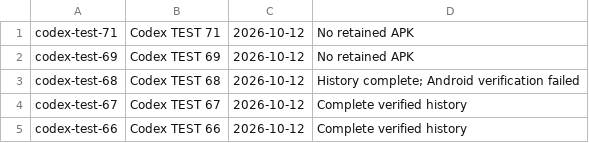
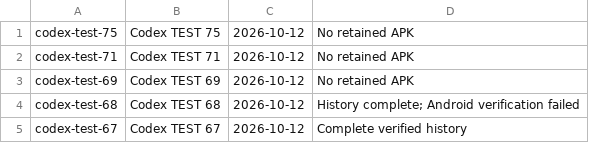
Before and after one commit to APD-Development/ShieldingShouldHaveWorked, a TSV file: core/src/main/assets/apd/history/index.tsv, drawn as a sheet; only a part is shown; the shorter side is filled out with more unchanged rows; the diff names each change by its address in the sheet, - before the commit and + after, or states it on an @@ line.

Commit message:
Correct playback history to existing SPD hourglass sprites and record TEST75 failure

```diff
--- a/core/src/main/assets/apd/history/index.tsv
+++ b/core/src/main/assets/apd/history/index.tsv
+row 1: codex-test-75 | Codex TEST 75 | 2026-10-12 | No retained APK
```
Also changed, not shown: 5 other files.
